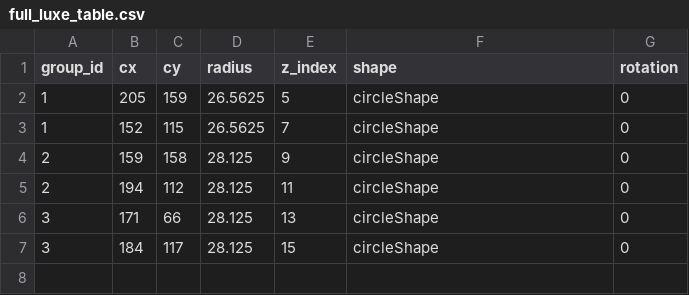
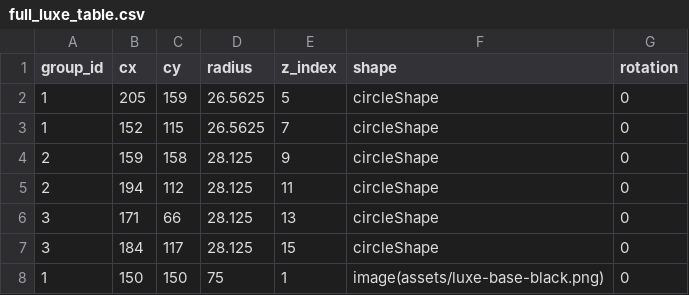
Before and after one commit to matthematician/KeyWe-Studio, a CSV file: assets/designs/full_luxe_table.csv, drawn as a sheet; the diff names each change by its address in the sheet, - before the commit and + after, or states it on an @@ line.

Commit message:
Starting work on aligning luxe bouquet

```diff
--- a/assets/designs/full_luxe_table.csv
+++ b/assets/designs/full_luxe_table.csv
+row 8: 1 | 150 | 150 | 75 | 1 | image(assets/luxe-base-black.png) | 0
```
